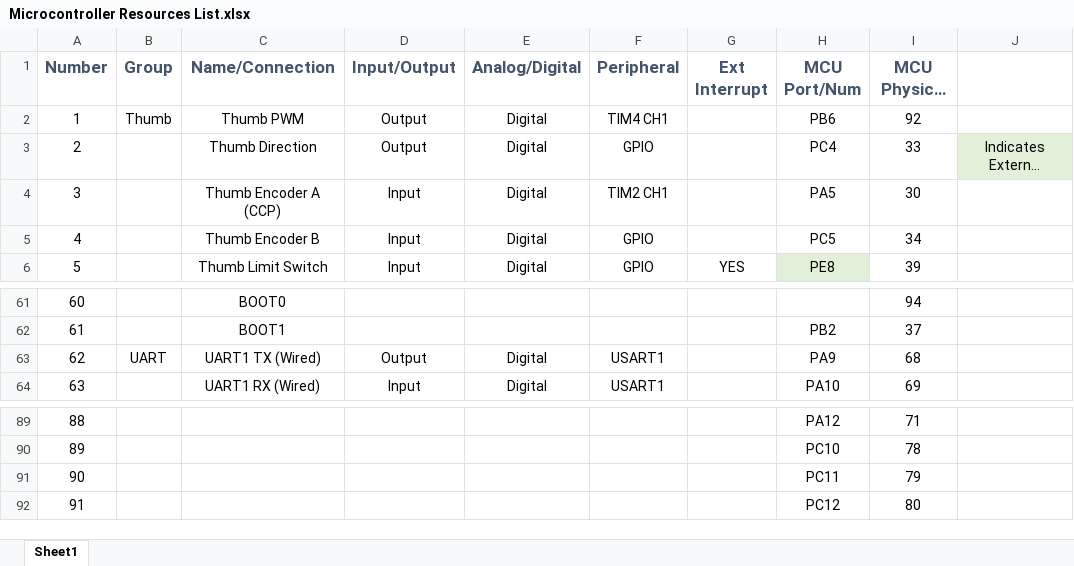
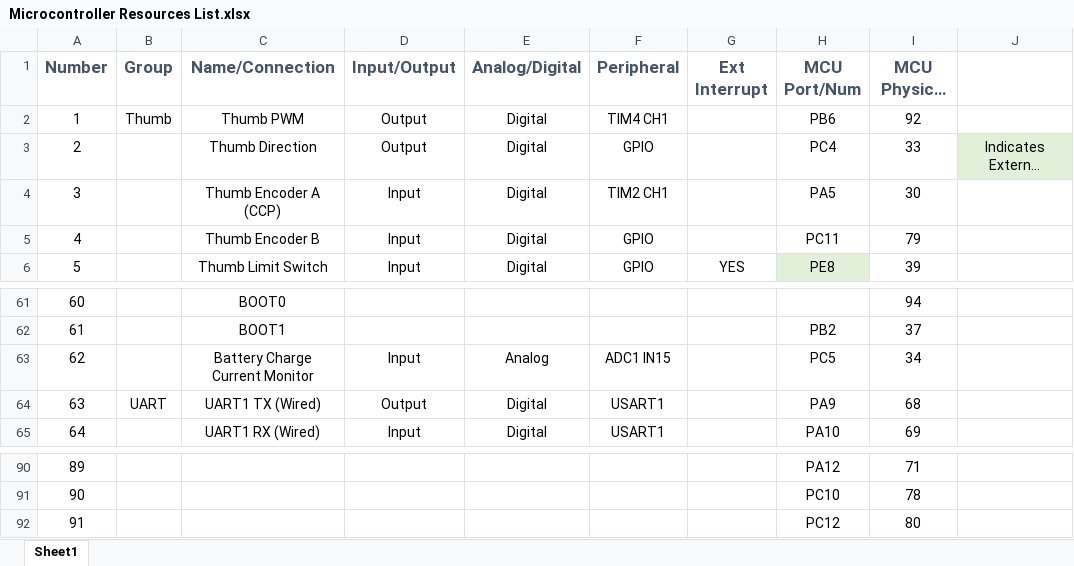
Before and after one commit to techy101/ProstheticHand, an Excel workbook: System Design/Microcontroller Resources List.xlsx, sheet Sheet1, drawn as a sheet; only a part is shown, gaps mark what is left out; long unchanged cells end in …; values as stored, in another font and other column widths than the file's, no borders; conditional formats and table styles not drawn; removed rows and columns are numbered as before the commit, all else as after; the diff names each change by its address in the sheet, - before the commit and + after, or states it on an @@ line.

Commit message:
Updated system design
Updated CubeMX design for ADC change

```diff
--- a/System Design/Microcontroller Resources List.xlsx (sheet Sheet1)
+++ b/System Design/Microcontroller Resources List.xlsx (sheet Sheet1)
-H5 (MCU Port/Num): PC5
+H5 (MCU Port/Num): PC11
-I5 (MCU Physical Pin): 34
+I5 (MCU Physical Pin): 79
+row 63: 62 |  | Battery Charge Current Monitor | Input | Analog | ADC1 IN15 |  | PC5 | 34
@@ column A (Number) renumbered between rows 64 and 91 @@
-row 91: 90 |  |  |  |  |  |  | PC11 | 79
```
Also changed, not shown: 37 other files.
